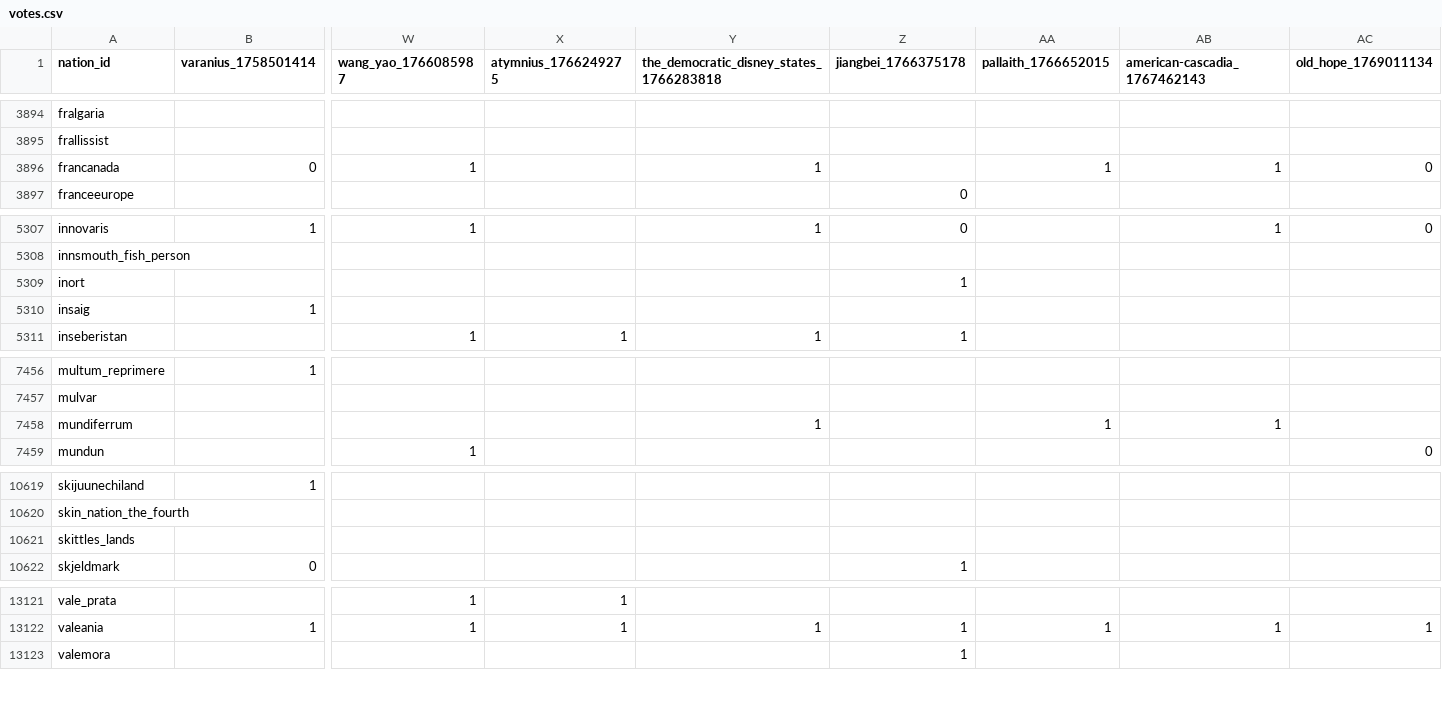
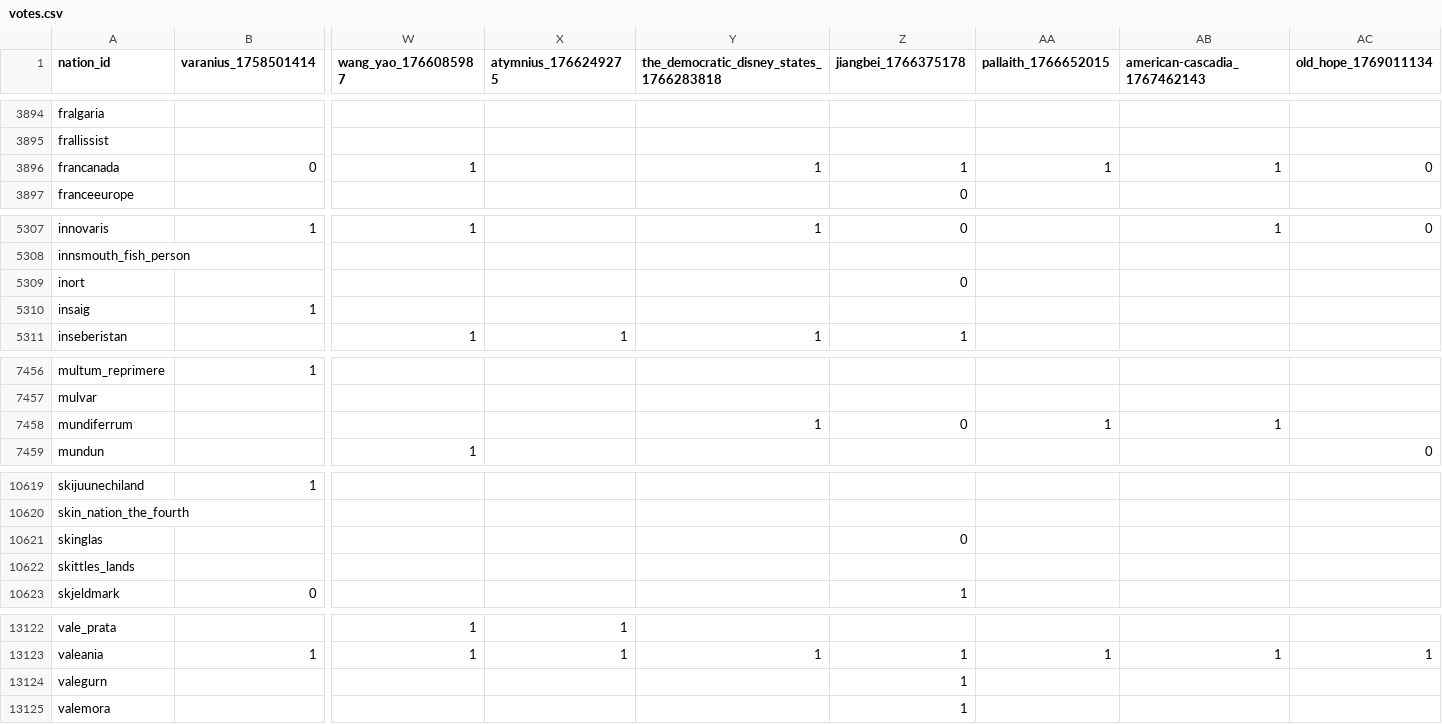
Before and after one commit to Bohaska/wa-voting-records, a CSV file: votes.csv, drawn as a sheet; only a part is shown, gaps mark what is left out; rows hold the shown columns only; the diff covers the shown part only; the diff names each change by its address in the sheet, - before the commit and + after, or states it on an @@ line.

Commit message:
UPDATE: Vote record CSV

```diff
--- a/votes.csv
+++ b/votes.csv
-Z3896 (jiangbei_1766375178): (empty)
+Z3896 (jiangbei_1766375178): 1
-Z5309 (jiangbei_1766375178): 1
+Z5309 (jiangbei_1766375178): 0
-Z7458 (jiangbei_1766375178): (empty)
+Z7458 (jiangbei_1766375178): 0
+row 10621: skinglas |  |  |  |  | 0
+row 13124: valegurn |  |  |  |  | 1
```
Also changed, not shown: 7 edited cells elsewhere in this file, 1 other file.
